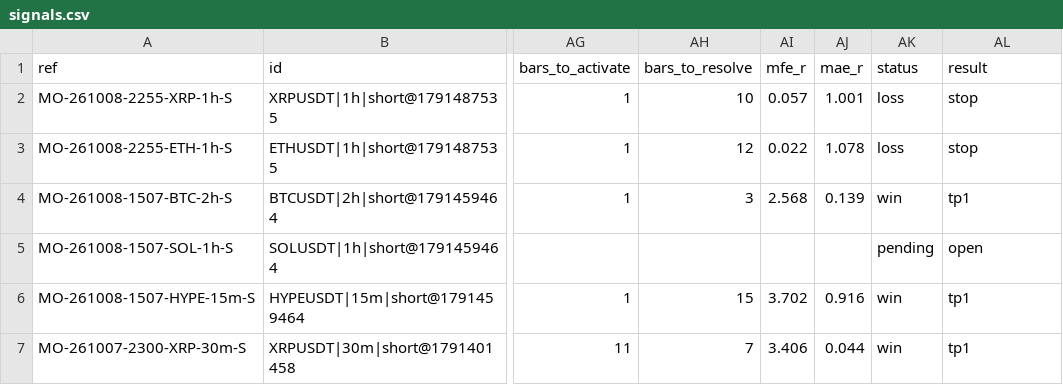
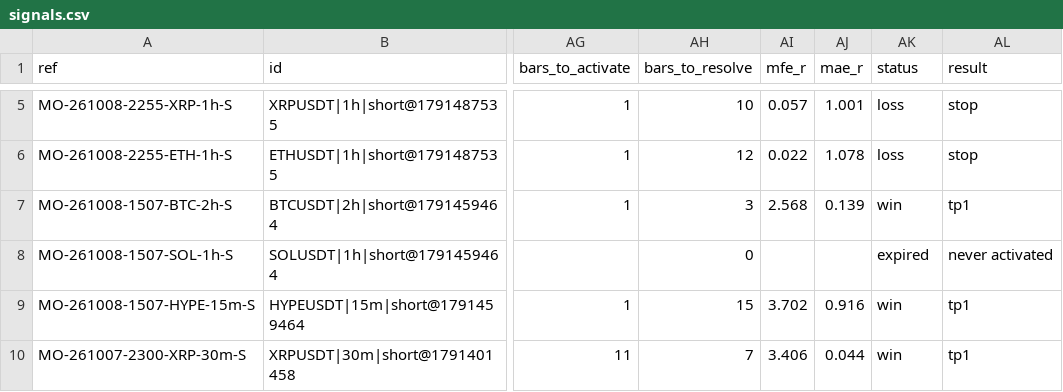
Before and after one commit to msmadanni88/market-observatory, a CSV file: brief/signals.csv, drawn as a sheet; only a part is shown, gaps mark what is left out; addresses are those after the commit; the diff covers the shown part only; the diff names each change by its address in the sheet, - before the commit and + after, or states it on an @@ line.

```diff
--- a/brief/signals.csv
+++ b/brief/signals.csv
-AH8 (bars_to_resolve): (empty)
+AH8 (bars_to_resolve): 0
-AK8 (status): pending
+AK8 (status): expired
-AL8 (result): open
+AL8 (result): never activated
```
Also changed, not shown: 3 added rows elsewhere in this file, 4 other files.
